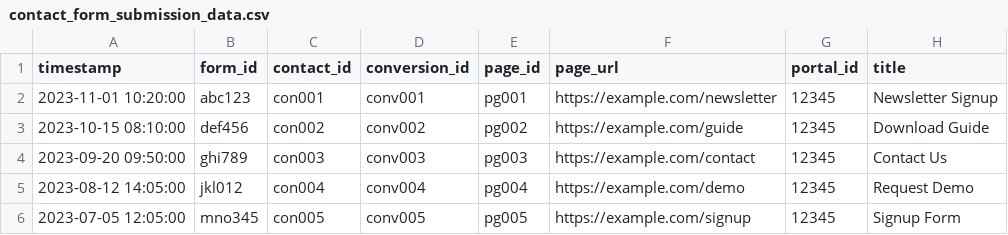
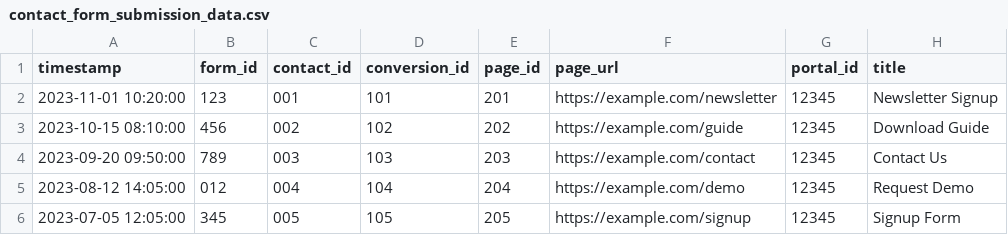
Before and after one commit to fivetran/dbt_hubspot, a CSV file: integration_tests/seeds/contact_form_submission_data.csv, drawn as a sheet.

Commit message:
update seeds

```diff
--- a/integration_tests/seeds/contact_form_submission_data.csv
+++ b/integration_tests/seeds/contact_form_submission_data.csv
@@ -1,6 +1,6 @@
 timestamp,form_id,contact_id,conversion_id,page_id,page_url,portal_id,title
-2023-11-01 10:20:00,abc123,con001,conv001,pg001,https://example.com/newsletter,12345,Newsletter Signup
-2023-10-15 08:10:00,def456,con002,conv002,pg002,https://example.com/guide,12345,Download Guide
-2023-09-20 09:50:00,ghi789,con003,conv003,pg003,https://example.com/contact,12345,Contact Us
-2023-08-12 14:05:00,jkl012,con004,conv004,pg004,https://example.com/demo,12345,Request Demo
-2023-07-05 12:05:00,mno345,con005,conv005,pg005,https://example.com/signup,12345,Signup Form
+2023-11-01 10:20:00,123,001,101,201,https://example.com/newsletter,12345,Newsletter Signup
+2023-10-15 08:10:00,456,002,102,202,https://example.com/guide,12345,Download Guide
+2023-09-20 09:50:00,789,003,103,203,https://example.com/contact,12345,Contact Us
+2023-08-12 14:05:00,012,004,104,204,https://example.com/demo,12345,Request Demo
+2023-07-05 12:05:00,345,005,105,205,https://example.com/signup,12345,Signup Form
```
Also changed, not shown: integration_tests/seeds/form_data.csv, 1 other file.
